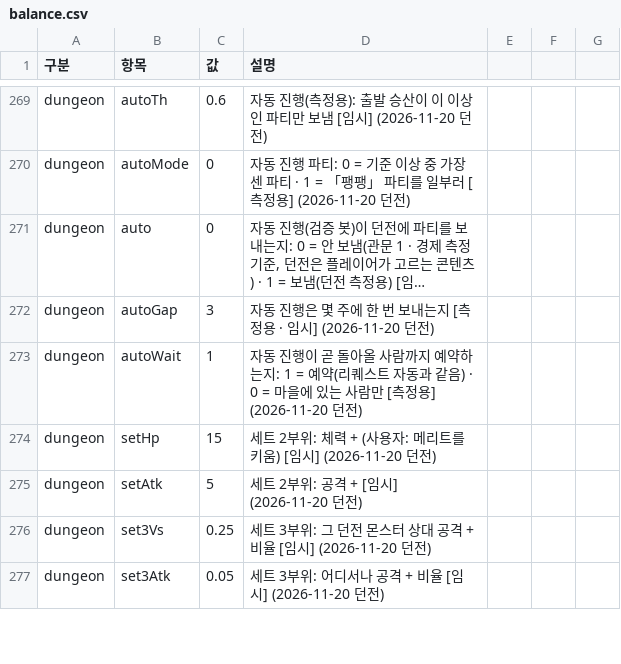
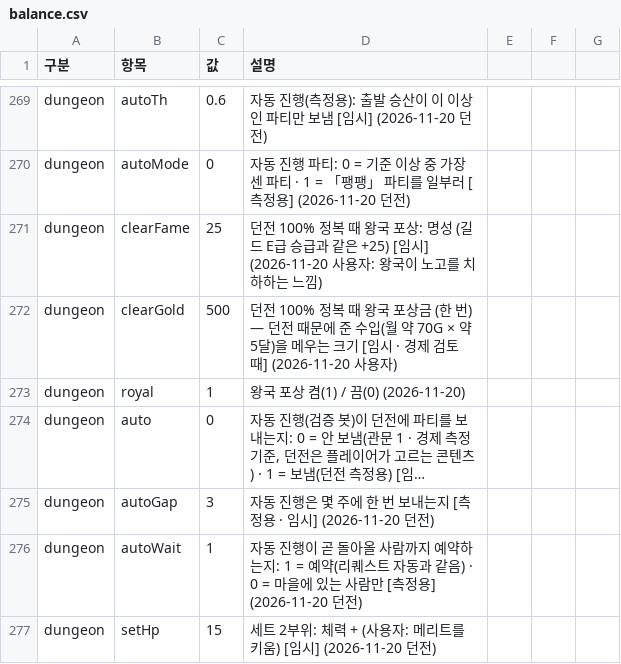
Before and after one commit to applesoda01/Project_F, a CSV file: prototype/data/balance.csv, drawn as a sheet; only a part is shown, gaps mark what is left out; the shorter side is filled out with more unchanged rows; long unchanged cells end in …; the diff names each change by its address in the sheet, - before the commit and + after, or states it on an @@ line.

```diff
--- a/prototype/data/balance.csv
+++ b/prototype/data/balance.csv
+row 271: dungeon | clearFame | 25 | 던전 100% 정복 때 왕국 포상: 명성 (길드 E급 승급과 같은 +25) [임시] (2026-11-20 사용자: 왕국이 노고를 치하하는 느낌)
+row 272: dungeon | clearGold | 500 | 던전 100% 정복 때 왕국 포상금 (한 번) — 던전 때문에 준 수입(월 약 70G × 약 5달)을 메우는 크기 [임시 · 경제 검토 때] (2026-11-20 사용자)
+row 273: dungeon | royal | 1 | 왕국 포상 켬(1) / 끔(0) (2026-11-20)
```
Also changed, not shown: 7 other files.
